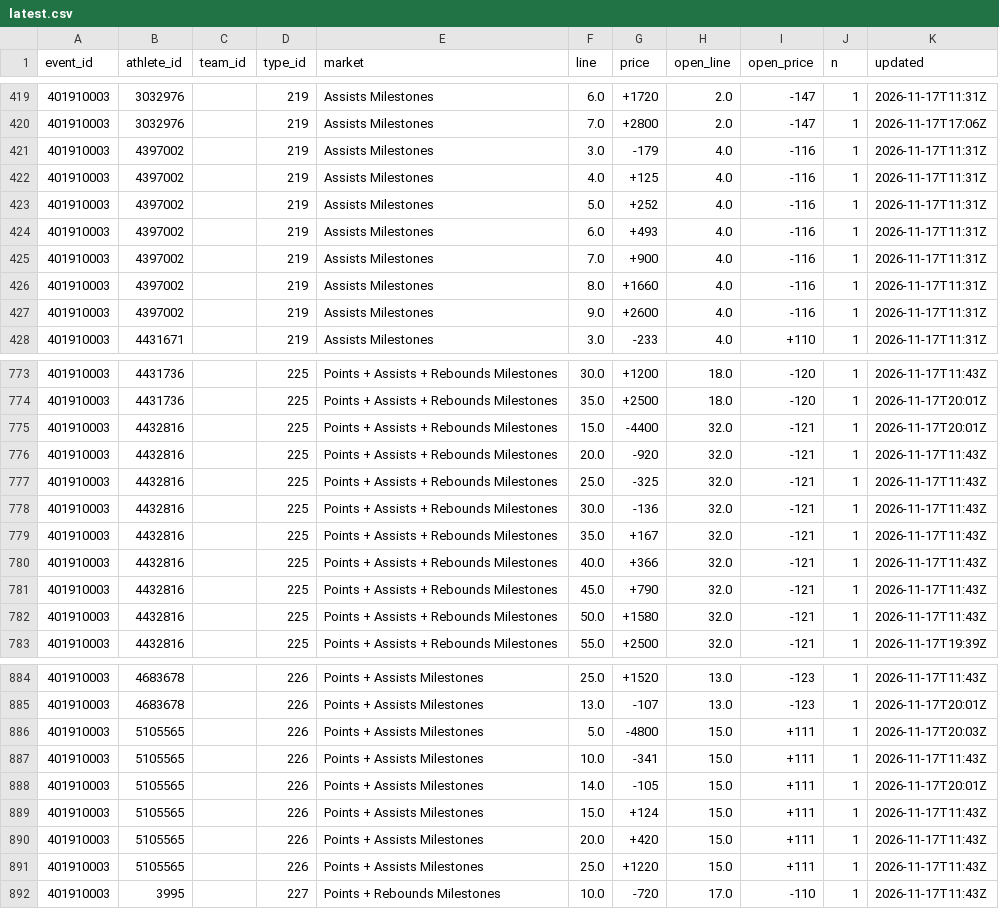
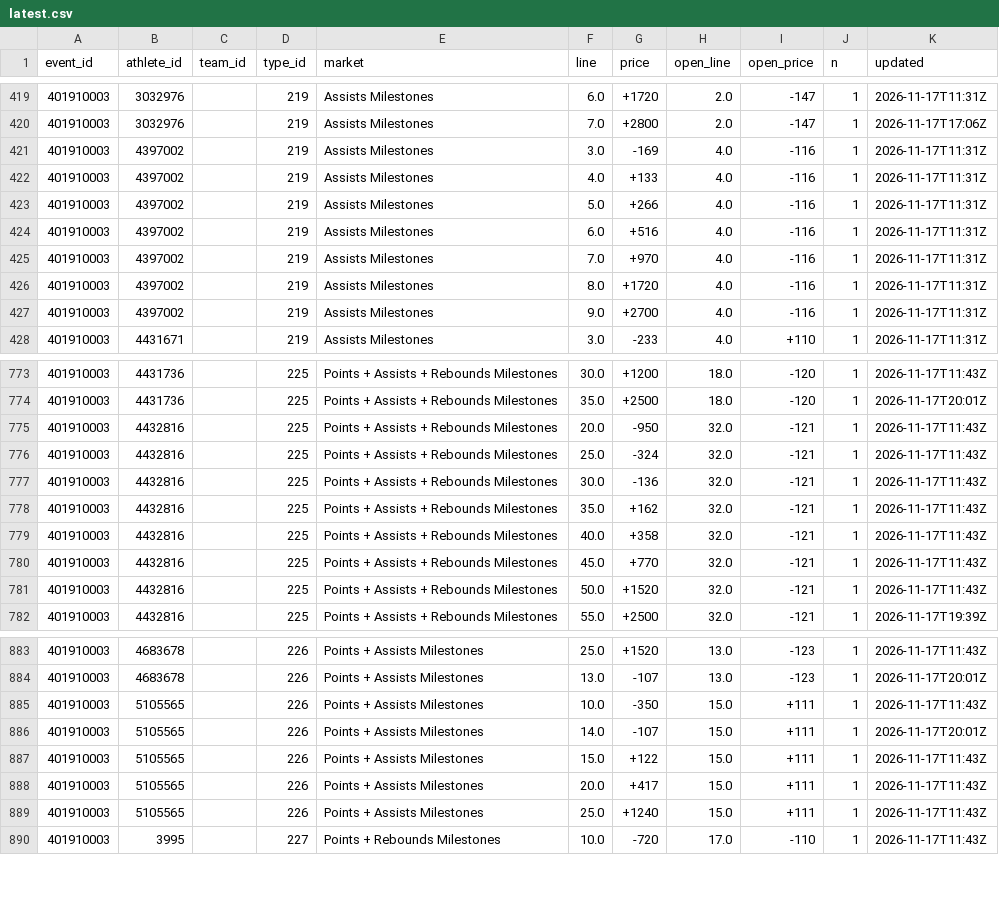
Before and after one commit to Seed808/theesness-data, a CSV file: data/espn/nba/props/401910003/latest.csv, drawn as a sheet; only a part is shown, gaps mark what is left out; the diff covers the shown part only.

```diff
--- a/data/espn/nba/props/401910003/latest.csv
+++ b/data/espn/nba/props/401910003/latest.csv
@@ -420,9 +420,9 @@ event_id,athlete_id,team_id,type_id,market,line,price,open_line,open_price,n,upd
 401910003,3032976,,219,Assists Milestones,7.0,+2800,2.0,-147,1,2026-11-17T17:06Z
-401910003,4397002,,219,Assists Milestones,3.0,-179,4.0,-116,1,2026-11-17T11:31Z
-401910003,4397002,,219,Assists Milestones,4.0,+125,4.0,-116,1,2026-11-17T11:31Z
-401910003,4397002,,219,Assists Milestones,5.0,+252,4.0,-116,1,2026-11-17T11:31Z
-401910003,4397002,,219,Assists Milestones,6.0,+493,4.0,-116,1,2026-11-17T11:31Z
-401910003,4397002,,219,Assists Milestones,7.0,+900,4.0,-116,1,2026-11-17T11:31Z
-401910003,4397002,,219,Assists Milestones,8.0,+1660,4.0,-116,1,2026-11-17T11:31Z
-401910003,4397002,,219,Assists Milestones,9.0,+2600,4.0,-116,1,2026-11-17T11:31Z
+401910003,4397002,,219,Assists Milestones,3.0,-169,4.0,-116,1,2026-11-17T11:31Z
+401910003,4397002,,219,Assists Milestones,4.0,+133,4.0,-116,1,2026-11-17T11:31Z
+401910003,4397002,,219,Assists Milestones,5.0,+266,4.0,-116,1,2026-11-17T11:31Z
+401910003,4397002,,219,Assists Milestones,6.0,+516,4.0,-116,1,2026-11-17T11:31Z
+401910003,4397002,,219,Assists Milestones,7.0,+970,4.0,-116,1,2026-11-17T11:31Z
+401910003,4397002,,219,Assists Milestones,8.0,+1720,4.0,-116,1,2026-11-17T11:31Z
+401910003,4397002,,219,Assists Milestones,9.0,+2700,4.0,-116,1,2026-11-17T11:31Z
 401910003,4431671,,219,Assists Milestones,3.0,-233,4.0,+110,1,2026-11-17T11:31Z
@@ -774,10 +774,9 @@ event_id,athlete_id,team_id,type_id,market,line,price,open_line,open_price,n,upd
 401910003,4431736,,225,Points + Assists + Rebounds Milestones,35.0,+2500,18.0,-120,1,2026-11-17T20:01Z
-401910003,4432816,,225,Points + Assists + Rebounds Milestones,15.0,-4400,32.0,-121,1,2026-11-17T20:01Z
-401910003,4432816,,225,Points + Assists + Rebounds Milestones,20.0,-920,32.0,-121,1,2026-11-17T11:43Z
-401910003,4432816,,225,Points + Assists + Rebounds Milestones,25.0,-325,32.0,-121,1,2026-11-17T11:43Z
+401910003,4432816,,225,Points + Assists + Rebounds Milestones,20.0,-950,32.0,-121,1,2026-11-17T11:43Z
+401910003,4432816,,225,Points + Assists + Rebounds Milestones,25.0,-324,32.0,-121,1,2026-11-17T11:43Z
 401910003,4432816,,225,Points + Assists + Rebounds Milestones,30.0,-136,32.0,-121,1,2026-11-17T11:43Z
-401910003,4432816,,225,Points + Assists + Rebounds Milestones,35.0,+167,32.0,-121,1,2026-11-17T11:43Z
-401910003,4432816,,225,Points + Assists + Rebounds Milestones,40.0,+366,32.0,-121,1,2026-11-17T11:43Z
-401910003,4432816,,225,Points + Assists + Rebounds Milestones,45.0,+790,32.0,-121,1,2026-11-17T11:43Z
-401910003,4432816,,225,Points + Assists + Rebounds Milestones,50.0,+1580,32.0,-121,1,2026-11-17T11:43Z
+401910003,4432816,,225,Points + Assists + Rebounds Milestones,35.0,+162,32.0,-121,1,2026-11-17T11:43Z
+401910003,4432816,,225,Points + Assists + Rebounds Milestones,40.0,+358,32.0,-121,1,2026-11-17T11:43Z
+401910003,4432816,,225,Points + Assists + Rebounds Milestones,45.0,+770,32.0,-121,1,2026-11-17T11:43Z
+401910003,4432816,,225,Points + Assists + Rebounds Milestones,50.0,+1520,32.0,-121,1,2026-11-17T11:43Z
 401910003,4432816,,225,Points + Assists + Rebounds Milestones,55.0,+2500,32.0,-121,1,2026-11-17T19:39Z
@@ -885,8 +884,7 @@ event_id,athlete_id,team_id,type_id,market,line,price,open_line,open_price,n,upd
 401910003,4683678,,226,Points + Assists Milestones,13.0,-107,13.0,-123,1,2026-11-17T20:01Z
-401910003,5105565,,226,Points + Assists Milestones,5.0,-4800,15.0,+111,1,2026-11-17T20:03Z
-401910003,5105565,,226,Points + Assists Milestones,10.0,-341,15.0,+111,1,2026-11-17T11:43Z
-401910003,5105565,,226,Points + Assists Milestones,14.0,-105,15.0,+111,1,2026-11-17T20:01Z
-401910003,5105565,,226,Points + Assists Milestones,15.0,+124,15.0,+111,1,2026-11-17T11:43Z
-401910003,5105565,,226,Points + Assists Milestones,20.0,+420,15.0,+111,1,2026-11-17T11:43Z
-401910003,5105565,,226,Points + Assists Milestones,25.0,+1220,15.0,+111,1,2026-11-17T11:43Z
+401910003,5105565,,226,Points + Assists Milestones,10.0,-350,15.0,+111,1,2026-11-17T11:43Z
+401910003,5105565,,226,Points + Assists Milestones,14.0,-107,15.0,+111,1,2026-11-17T20:01Z
+401910003,5105565,,226,Points + Assists Milestones,15.0,+122,15.0,+111,1,2026-11-17T11:43Z
+401910003,5105565,,226,Points + Assists Milestones,20.0,+417,15.0,+111,1,2026-11-17T11:43Z
+401910003,5105565,,226,Points + Assists Milestones,25.0,+1240,15.0,+111,1,2026-11-17T11:43Z
 401910003,3995,,227,Points + Rebounds Milestones,10.0,-720,17.0,-110,1,2026-11-17T11:43Z
```
Also changed, not shown: 65 edited cells elsewhere in this file, data/espn/nba/props/401910002/latest.csv, data/espn/nba/props/401910004/latest.csv, 37 other files.
